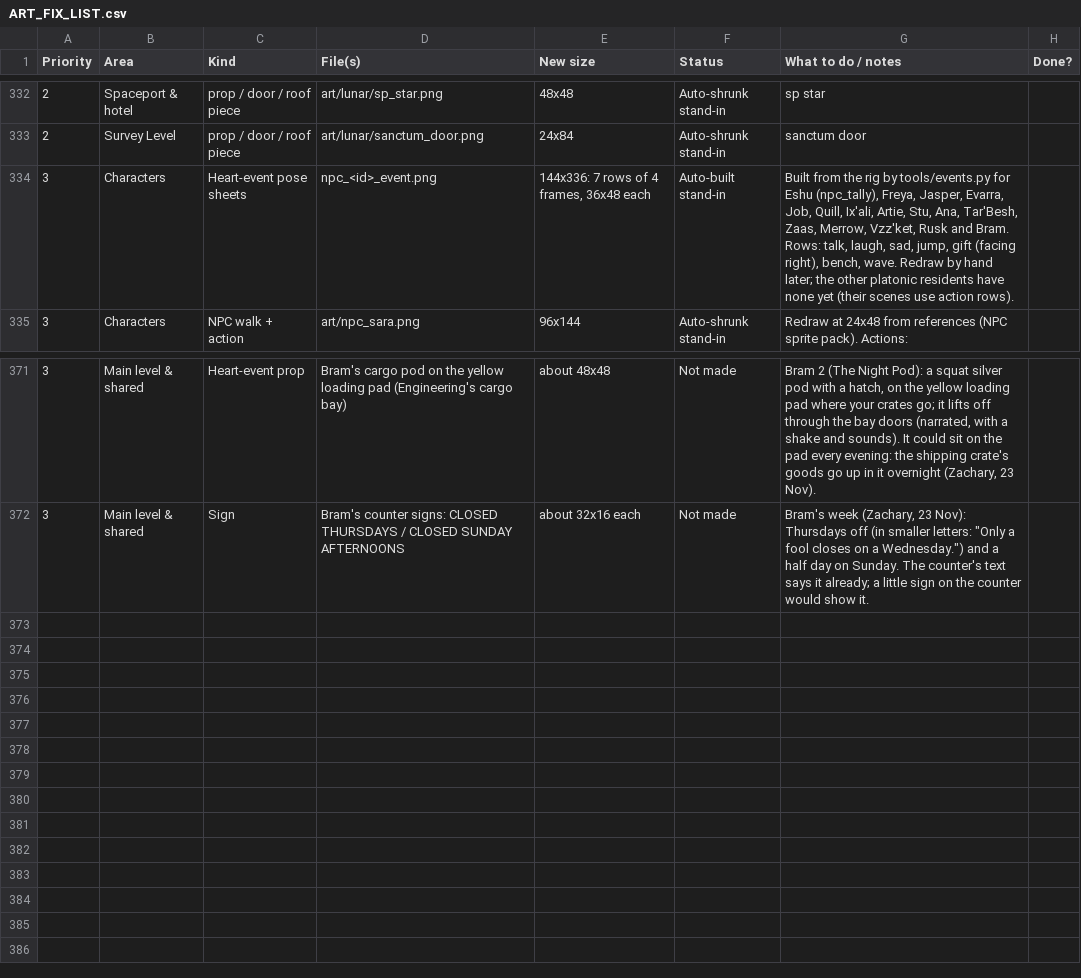
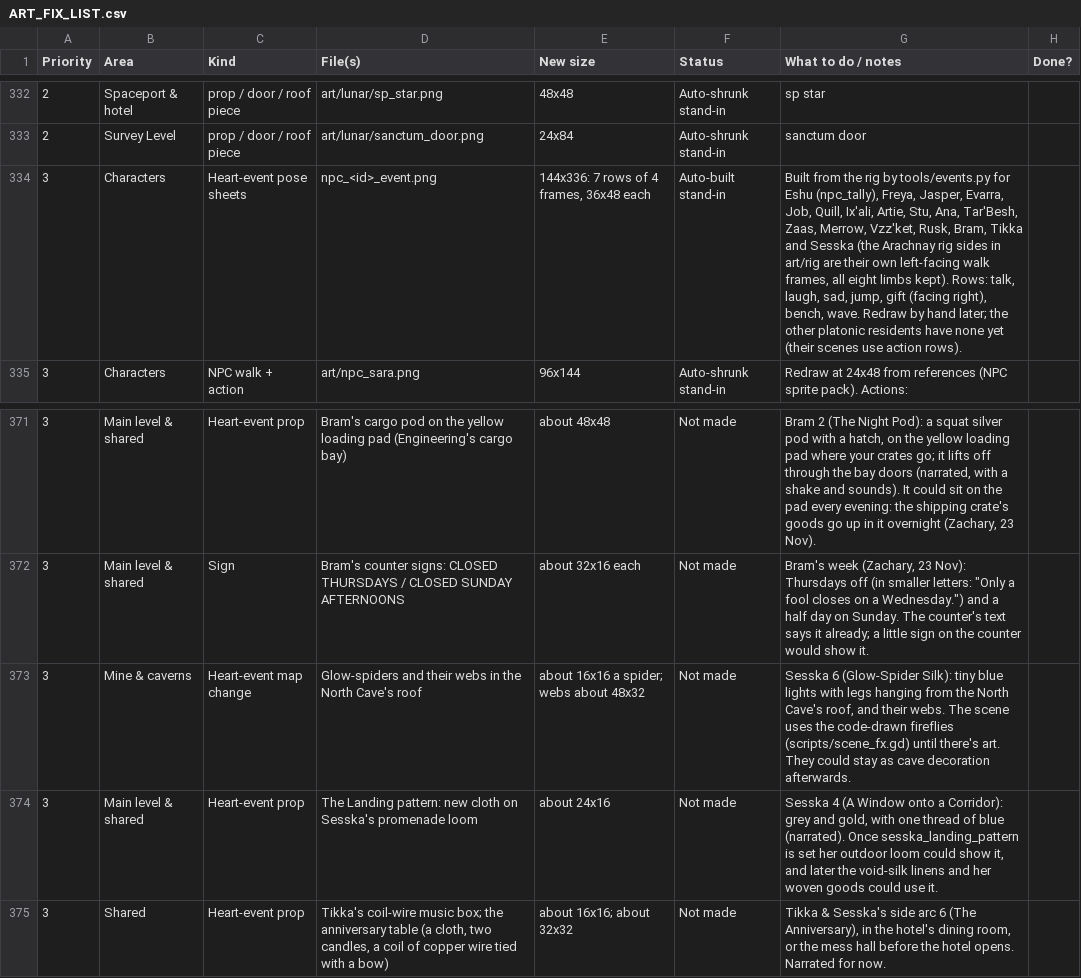
Before and after one commit to Antrisa/Project-Deneb, a CSV file: docs/ART_FIX_LIST.csv, drawn as a sheet; only a part is shown, gaps mark what is left out.

```diff
--- a/docs/ART_FIX_LIST.csv
+++ b/docs/ART_FIX_LIST.csv
@@ -333,3 +333,3 @@ Priority,Area,Kind,File(s),New size,Status,What to do / notes,Done?
 2,Survey Level,prop / door / roof piece,art/lunar/sanctum_door.png,24x84,Auto-shrunk stand-in,sanctum door,
-3,Characters,Heart-event pose sheets,npc_<id>_event.png,"144x336: 7 rows of 4 frames, 36x48 each",Auto-built stand-in,"Built from the rig by tools/events.py for Eshu (npc_tally), Freya, Jasper, Evarra, Job, Quill, Ix'ali, Artie, Stu, Ana, Tar'Besh, Zaas, Merrow, Vzz'ket, Rusk and Bram. Rows: talk, laugh, sad, jump, gift (facing right), bench, wave. Redraw by hand later; the other platonic residents have none yet (their scenes use action rows).",
+3,Characters,Heart-event pose sheets,npc_<id>_event.png,"144x336: 7 rows of 4 frames, 36x48 each",Auto-built stand-in,"Built from the rig by tools/events.py for Eshu (npc_tally), Freya, Jasper, Evarra, Job, Quill, Ix'ali, Artie, Stu, Ana, Tar'Besh, Zaas, Merrow, Vzz'ket, Rusk, Bram, Tikka and Sesska (the Arachnay rig sides in art/rig are their own left-facing walk frames, all eight limbs kept). Rows: talk, laugh, sad, jump, gift (facing right), bench, wave. Redraw by hand later; the other platonic residents have none yet (their scenes use action rows).",
 3,Characters,NPC walk + action,art/npc_sara.png,96x144,Auto-shrunk stand-in,Redraw at 24x48 from references (NPC sprite pack). Actions: ,
@@ -372 +372,4 @@ Priority,Area,Kind,File(s),New size,Status,What to do / notes,Done?
 3,Main level & shared,Sign,Bram's counter signs: CLOSED THURSDAYS / CLOSED SUNDAY AFTERNOONS,about 32x16 each,Not made,"Bram's week (Zachary, 23 Nov): Thursdays off (in smaller letters: ""Only a fool closes on a Wednesday."") and a half day on Sunday. The counter's text says it already; a little sign on the counter would show it.",
+3,Mine & caverns,Heart-event map change,Glow-spiders and their webs in the North Cave's roof,about 16x16 a spider; webs about 48x32,Not made,"Sesska 6 (Glow-Spider Silk): tiny blue lights with legs hanging from the North Cave's roof, and their webs. The scene uses the code-drawn fireflies (scripts/scene_fx.gd) until there's art. They could stay as cave decoration afterwards.",
+3,Main level & shared,Heart-event prop,The Landing pattern: new cloth on Sesska's promenade loom,about 24x16,Not made,"Sesska 4 (A Window onto a Corridor): grey and gold, with one thread of blue (narrated). Once sesska_landing_pattern is set her outdoor loom could show it, and later the void-silk linens and her woven goods could use it.",
+3,Shared,Heart-event prop,"Tikka's coil-wire music box; the anniversary table (a cloth, two candles, a coil of copper wire tied with a bow)",about 16x16; about 32x32,Not made,"Tikka & Sesska's side arc 6 (The Anniversary), in the hotel's dining room, or the mess hall before the hotel opens. Narrated for now.",
```
Also changed, not shown: 19 other files.
